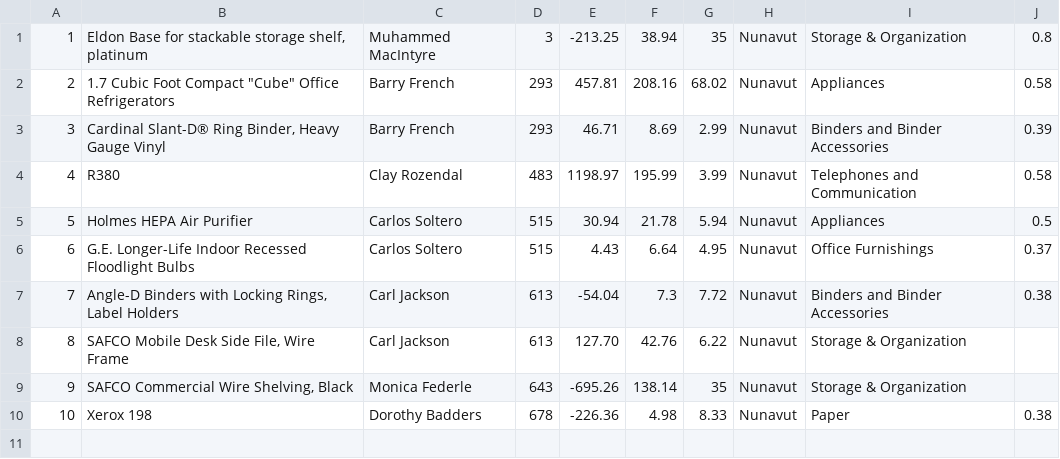
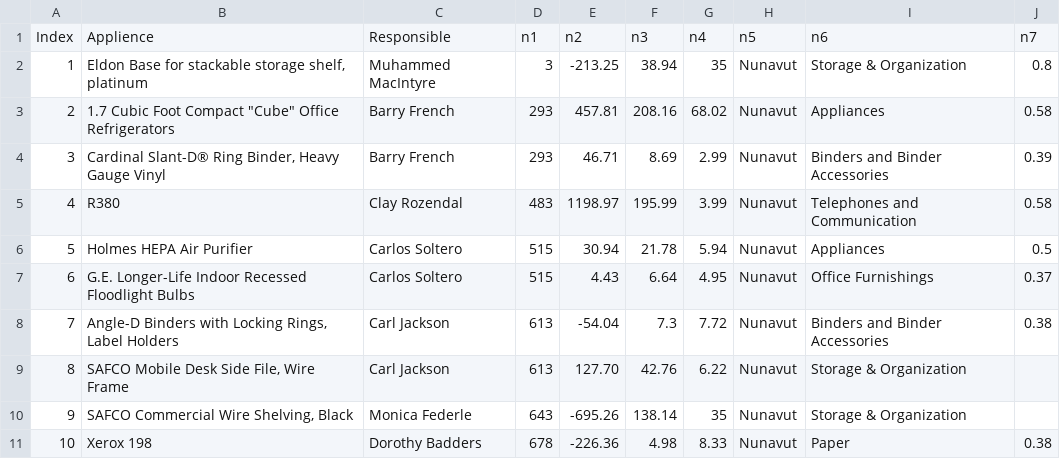
Before and after one commit to olegphorostyna/CSVLib, a CSV file: test2.csv, drawn as a sheet; the diff names each change by its address in the sheet, - before the commit and + after, or states it on an @@ line.

```diff
--- a/test2.csv
+++ b/test2.csv
+row 1: Index | Applience | Responsible | n1 | n2 | n3 | n4 | n5 | n6 | n7
```
Also changed, not shown: 30 other files.
